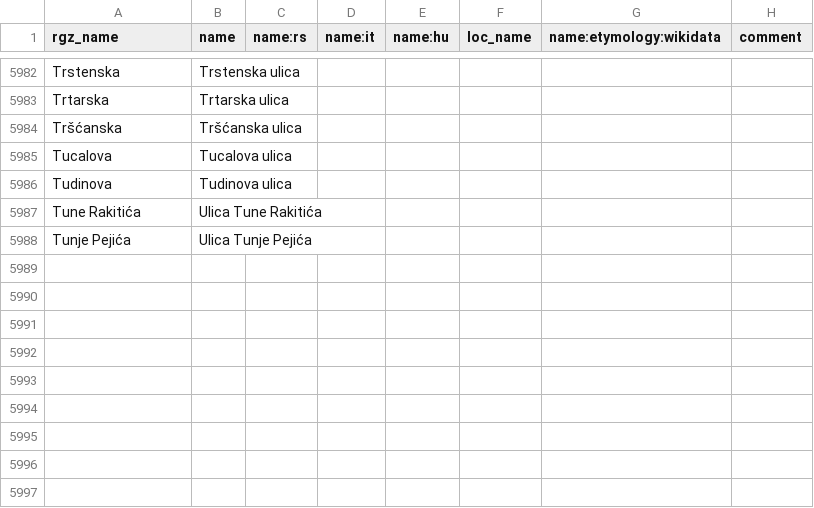
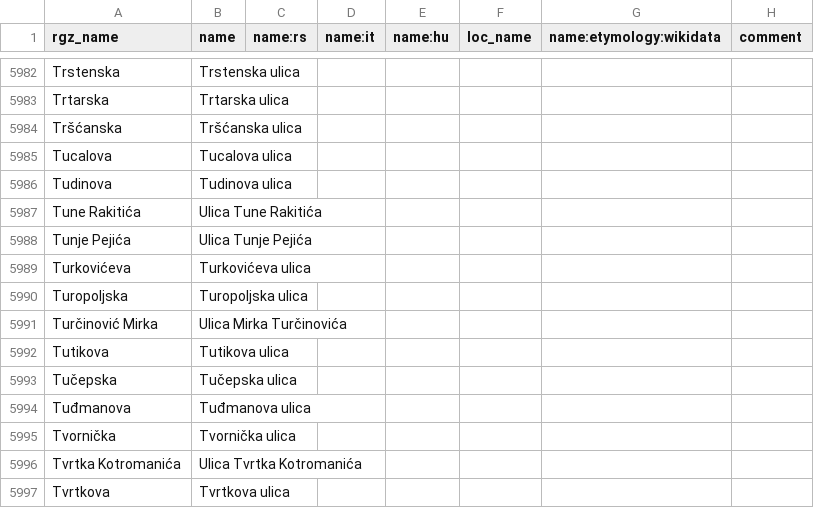
Before and after one commit to osm-hr/adresniregistar-ispravci, a CSV file: curated_streets.csv, drawn as a sheet; only a part is shown, gaps mark what is left out.

Commit message:
Gotov T

```diff
--- a/curated_streets.csv
+++ b/curated_streets.csv
@@ -5988 +5988,10 @@ Tune Rakitića,Ulica Tune Rakitića,,,,,,
 Tunje Pejića,Ulica Tunje Pejića,,,,,,
+Turkovićeva,Turkovićeva ulica,,,,,,
+Turopoljska,Turopoljska ulica,,,,,,
+Turčinović Mirka,Ulica Mirka Turčinovića,,,,,,
+Tutikova,Tutikova ulica,,,,,,
+Tučepska,Tučepska ulica,,,,,,
+Tuđmanova,Tuđmanova ulica,,,,,,
+Tvornička,Tvornička ulica,,,,,,
+Tvrtka Kotromanića,Ulica Tvrtka Kotromanića,,,,,,
+Tvrtkova,Tvrtkova ulica,,,,,,
```
